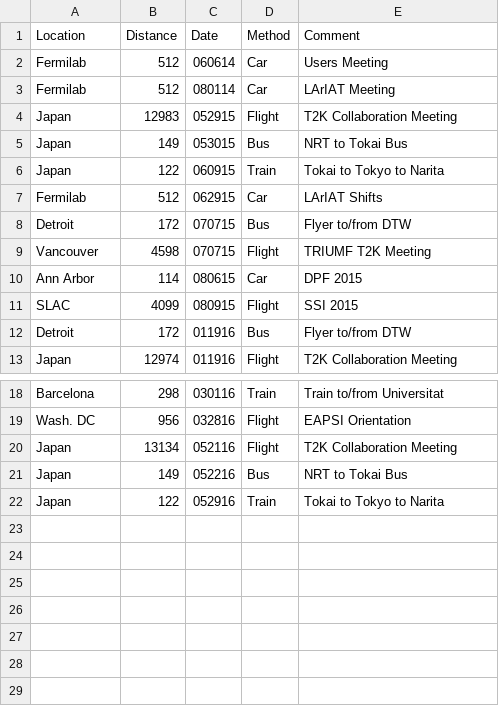
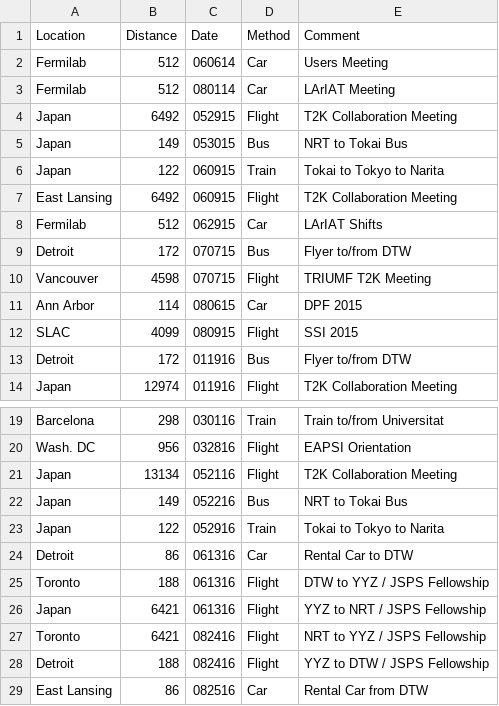
Before and after one commit to watsyurname529/data-sets, a CSV file: msu_travel.csv, drawn as a sheet; only a part is shown, gaps mark what is left out.

Commit message:
Update miles

```diff
--- a/msu_travel.csv
+++ b/msu_travel.csv
@@ -3,5 +3,6 @@ Fermilab,      512, 060614,    Car, Users Meeting
 Fermilab,      512, 080114,    Car, LArIAT Meeting
-Japan,       12983, 052915, Flight, T2K Collaboration Meeting
+Japan,        6492, 052915, Flight, T2K Collaboration Meeting
 Japan,         149, 053015,    Bus, NRT to Tokai Bus
 Japan,         122, 060915,  Train, Tokai to Tokyo to Narita
+East Lansing, 6492, 060915, Flight, T2K Collaboration Meeting
 Fermilab,      512, 062915,    Car, LArIAT Shifts
@@ -22 +23,7 @@ Japan,         149, 052216,    Bus, NRT to Tokai Bus
 Japan,         122, 052916,  Train, Tokai to Tokyo to Narita
+Detroit,        86, 061316,    Car, Rental Car to DTW
+Toronto,       188, 061316, Flight, DTW to YYZ / JSPS Fellowship
+Japan,        6421, 061316, Flight, YYZ to NRT / JSPS Fellowship
+Toronto,      6421, 082416, Flight, NRT to YYZ / JSPS Fellowship
+Detroit,       188, 082416, Flight, YYZ to DTW / JSPS Fellowship
+East Lansing,   86, 082516,    Car, Rental Car from DTW
```
